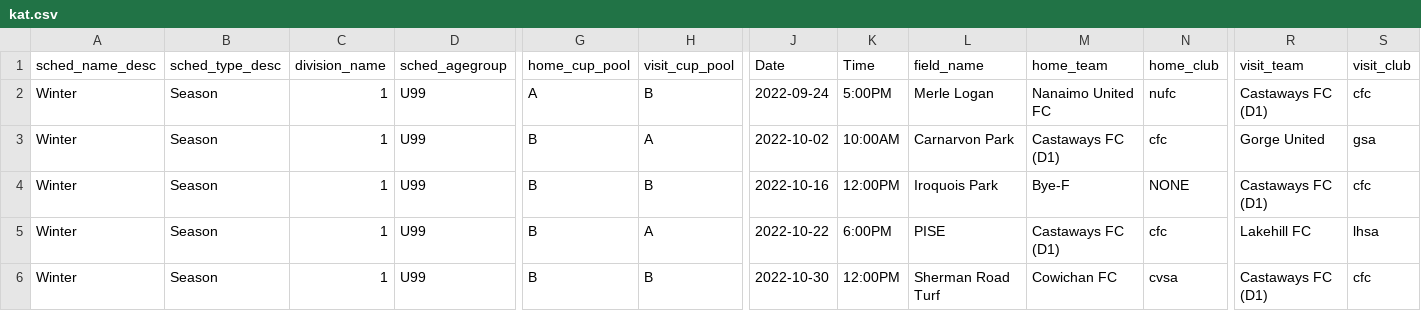
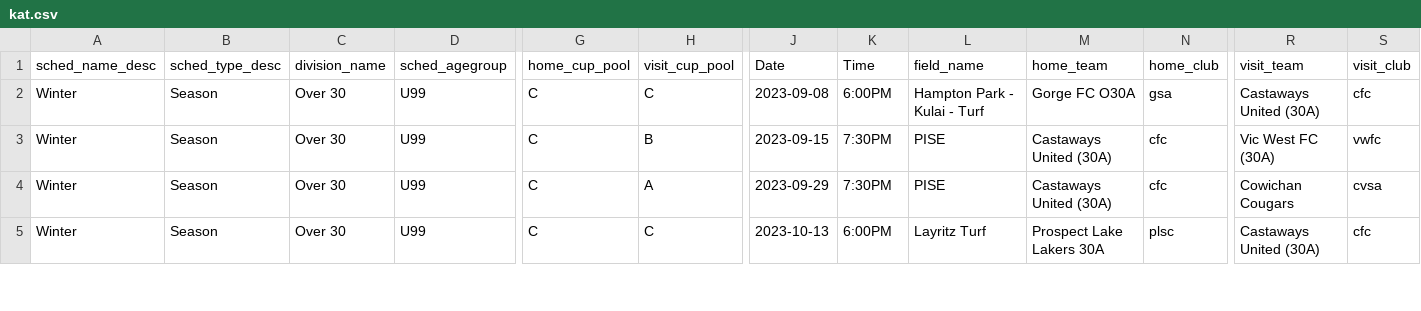
Before and after one commit to tweeres04/socker-schedules, a CSV file: data/kat.csv, drawn as a sheet; only a part is shown, gaps mark what is left out; removed rows and columns are numbered as before the commit, all else as after; rows hold the shown columns only; the diff covers the shown part only; the diff names each change by its address in the sheet, - before the commit and + after, or states it on an @@ line.

```diff
--- a/data/kat.csv
+++ b/data/kat.csv
-row 2: Winter | Season | 1 | U99 | A | B | 2022-09-24 | 5:00PM | Merle Logan | Nanaimo United FC | nufc | Castaways FC (D1) | cfc
-C2:C5 (division_name): 1
+C2:C5 (division_name): Over 30
-G2:G5 (home_cup_pool): B
+G2:G5 (home_cup_pool): C
-H2 (visit_cup_pool): A
+H2 (visit_cup_pool): C
-J2 (Date): 2022-10-02
+J2 (Date): 2023-09-08
-K2 (Time): 10:00AM
+K2 (Time): 6:00PM
-L2 (field_name): Carnarvon Park
+L2 (field_name): Hampton Park - Kulai - Turf
-M2 (home_team): Castaways FC (D1)
+M2 (home_team): Gorge FC O30A
-N2 (home_club): cfc
+N2 (home_club): gsa
-R2 (visit_team): Gorge United
+R2 (visit_team): Castaways United (30A)
-S2 (visit_club): gsa
+S2 (visit_club): cfc
-J3 (Date): 2022-10-16
+J3 (Date): 2023-09-15
-K3 (Time): 12:00PM
+K3 (Time): 7:30PM
-L3 (field_name): Iroquois Park
+L3 (field_name): PISE
-M3 (home_team): Bye-F
+M3 (home_team): Castaways United (30A)
-N3 (home_club): NONE
+N3 (home_club): cfc
-R3 (visit_team): Castaways FC (D1)
+R3 (visit_team): Vic West FC (30A)
-S3 (visit_club): cfc
+S3 (visit_club): vwfc
-J4 (Date): 2022-10-22
+J4 (Date): 2023-09-29
-K4 (Time): 6:00PM
+K4 (Time): 7:30PM
-M4 (home_team): Castaways FC (D1)
+M4 (home_team): Castaways United (30A)
-R4 (visit_team): Lakehill FC
+R4 (visit_team): Cowichan Cougars
-S4 (visit_club): lhsa
+S4 (visit_club): cvsa
-H5 (visit_cup_pool): B
+H5 (visit_cup_pool): C
-J5 (Date): 2022-10-30
+J5 (Date): 2023-10-13
-K5 (Time): 12:00PM
+K5 (Time): 6:00PM
-L5 (field_name): Sherman Road Turf
+L5 (field_name): Layritz Turf
-M5 (home_team): Cowichan FC
+M5 (home_team): Prospect Lake Lakers 30A
-N5 (home_club): cvsa
+N5 (home_club): plsc
-R5 (visit_team): Castaways FC (D1)
+R5 (visit_team): Castaways United (30A)
```
Also changed, not shown: 1 added row, 1 removed row and 81 edited cells elsewhere in this file, data/mo.csv, data/nad.csv, 7 other files.
